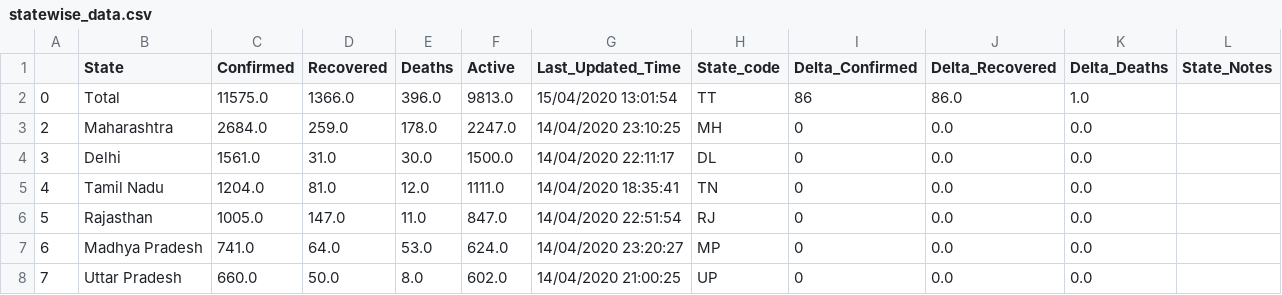
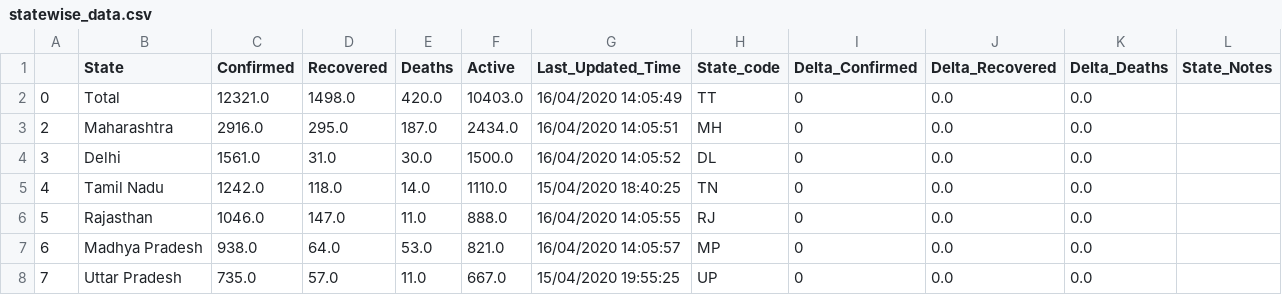
Before and after one commit to Covid-Analytics-India/covid19-analysis, a CSV file: data/statewise_data.csv, drawn as a sheet; only a part is shown; the diff covers the shown part only.

Commit message:
statewise confirmed endpoint added

```diff
--- a/data/statewise_data.csv
+++ b/data/statewise_data.csv
@@ -1,8 +1,8 @@
 ,State,Confirmed,Recovered,Deaths,Active,Last_Updated_Time,State_code,Delta_Confirmed,Delta_Recovered,Delta_Deaths,State_Notes
-0,Total,11575.0,1366.0,396.0,9813.0,15/04/2020 13:01:54,TT,86,86.0,1.0,
-2,Maharashtra,2684.0,259.0,178.0,2247.0,14/04/2020 23:10:25,MH,0,0.0,0.0,
-3,Delhi,1561.0,31.0,30.0,1500.0,14/04/2020 22:11:17,DL,0,0.0,0.0,
-4,Tamil Nadu,1204.0,81.0,12.0,1111.0,14/04/2020 18:35:41,TN,0,0.0,0.0,
-5,Rajasthan,1005.0,147.0,11.0,847.0,14/04/2020 22:51:54,RJ,0,0.0,0.0,
-6,Madhya Pradesh,741.0,64.0,53.0,624.0,14/04/2020 23:20:27,MP,0,0.0,0.0,
-7,Uttar Pradesh,660.0,50.0,8.0,602.0,14/04/2020 21:00:25,UP,0,0.0,0.0,
+0,Total,12321.0,1498.0,420.0,10403.0,16/04/2020 14:05:49,TT,0,0.0,0.0,
+2,Maharashtra,2916.0,295.0,187.0,2434.0,16/04/2020 14:05:51,MH,0,0.0,0.0,
+3,Delhi,1561.0,31.0,30.0,1500.0,16/04/2020 14:05:52,DL,0,0.0,0.0,
+4,Tamil Nadu,1242.0,118.0,14.0,1110.0,15/04/2020 18:40:25,TN,0,0.0,0.0,
+5,Rajasthan,1046.0,147.0,11.0,888.0,16/04/2020 14:05:55,RJ,0,0.0,0.0,
+6,Madhya Pradesh,938.0,64.0,53.0,821.0,16/04/2020 14:05:57,MP,0,0.0,0.0,
+7,Uttar Pradesh,735.0,57.0,11.0,667.0,15/04/2020 19:55:25,UP,0,0.0,0.0,
```
Also changed, not shown: 71 edited cells elsewhere in this file, 3 other files.
